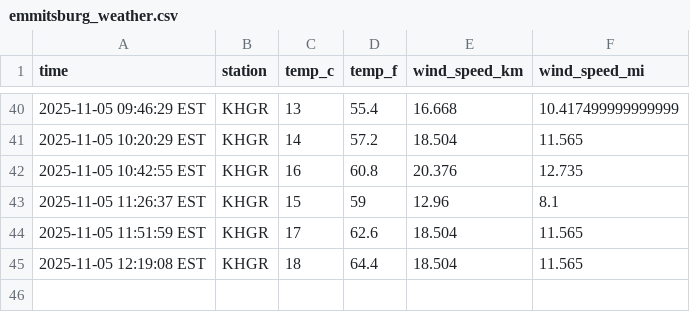
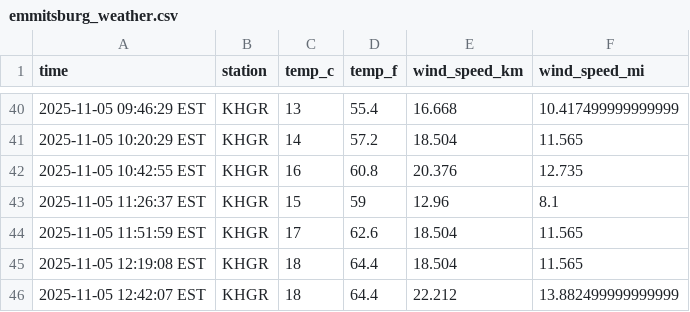
Before and after one commit to mattvmose/data-330-emmitsburg-weather-collection, a CSV file: data/emmitsburg_weather.csv, drawn as a sheet; only a part is shown, gaps mark what is left out.

```diff
--- a/data/emmitsburg_weather.csv
+++ b/data/emmitsburg_weather.csv
@@ -45 +45,2 @@ time,station,temp_c,temp_f,wind_speed_km,wind_speed_mi
 2025-11-05 12:19:08 EST,KHGR,18,64.4,18.504,11.565
+2025-11-05 12:42:07 EST,KHGR,18,64.4,22.212,13.882499999999999
```
